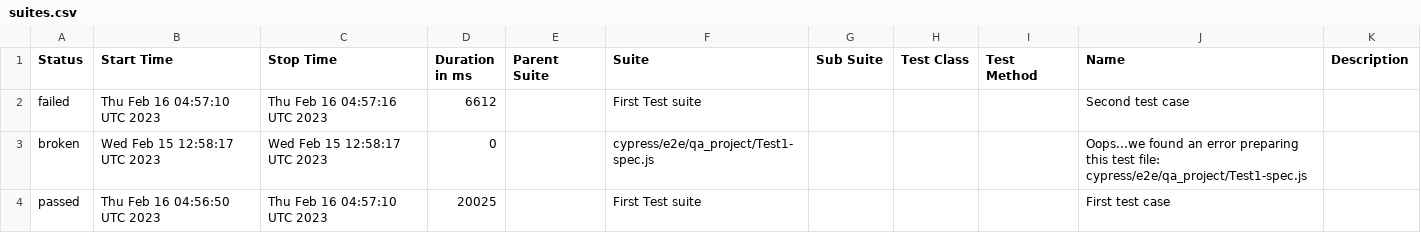
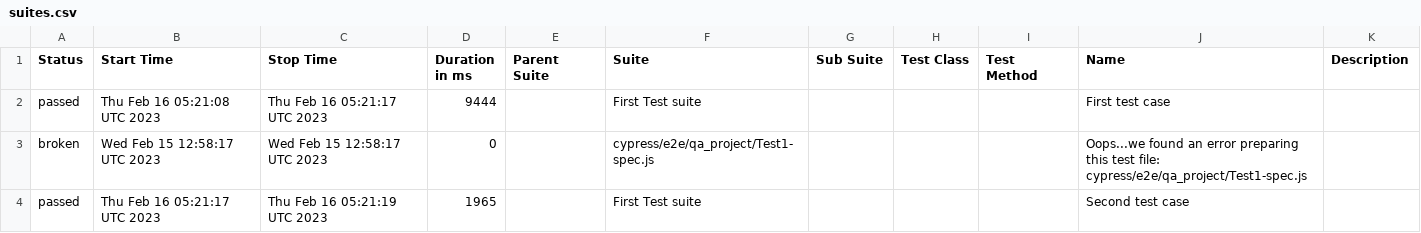
Before and after one commit to jgireesh/cypress-learning, a CSV file: allure-report/data/suites.csv, drawn as a sheet.

Commit message:
Generating allure report for cypress tests

```diff
--- a/allure-report/data/suites.csv
+++ b/allure-report/data/suites.csv
@@ -1,4 +1,4 @@
 "Status","Start Time","Stop Time","Duration in ms","Parent Suite","Suite","Sub Suite","Test Class","Test Method","Name","Description"
-"failed","Thu Feb 16 04:57:10 UTC 2023","Thu Feb 16 04:57:16 UTC 2023","6612","","First Test suite","","","","Second test case",""
+"passed","Thu Feb 16 05:21:08 UTC 2023","Thu Feb 16 05:21:17 UTC 2023","9444","","First Test suite","","","","First test case",""
 "broken","Wed Feb 15 12:58:17 UTC 2023","Wed Feb 15 12:58:17 UTC 2023","0","","cypress/e2e/qa_project/Test1-spec.js","","","","Oops...we found an error preparing this test file: cypress/e2e/qa_project/Test1-spec.js",""
-"passed","Thu Feb 16 04:56:50 UTC 2023","Thu Feb 16 04:57:10 UTC 2023","20025","","First Test suite","","","","First test case",""
+"passed","Thu Feb 16 05:21:17 UTC 2023","Thu Feb 16 05:21:19 UTC 2023","1965","","First Test suite","","","","Second test case",""
```
Also changed, not shown: 30 other files.
